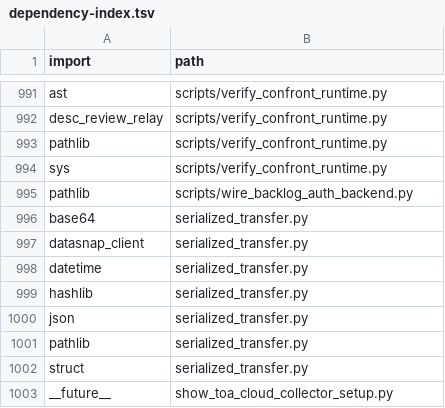
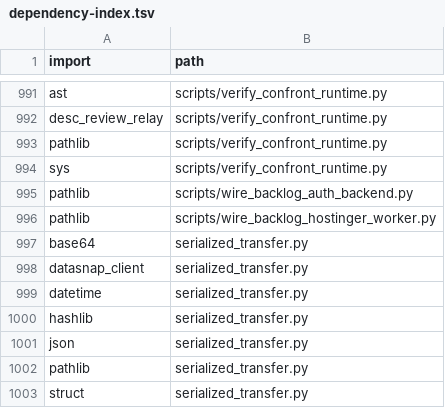
Before and after one commit to clarotechnet/dominium, a TSV file: .dominium/dependency-index.tsv, drawn as a sheet; only a part is shown, gaps mark what is left out; the shorter side is filled out with more unchanged rows; the diff names each change by its address in the sheet, - before the commit and + after, or states it on an @@ line.

```diff
--- a/.dominium/dependency-index.tsv
+++ b/.dominium/dependency-index.tsv
+row 996: pathlib | scripts/wire_backlog_hostinger_worker.py
```
Also changed, not shown: .dominium/api-index.tsv, .dominium/file-index.tsv, 8 other files.
